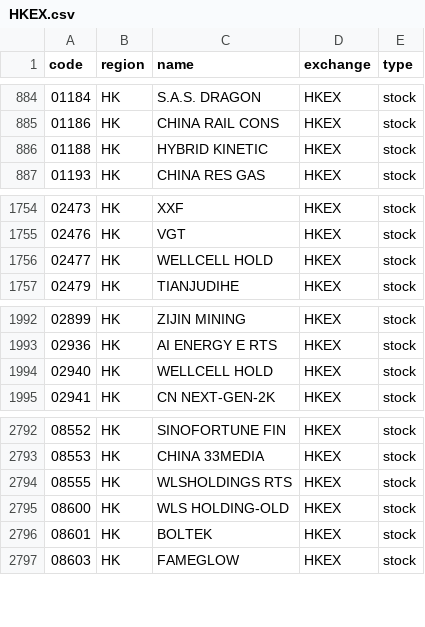
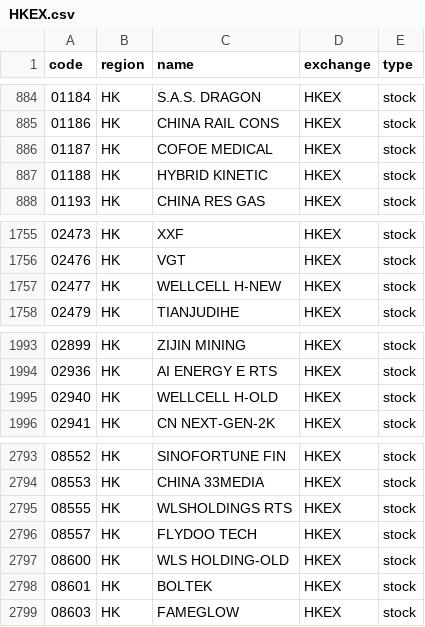
Before and after one commit to irachex/open-stock-data, a CSV file: symbols/HKEX.csv, drawn as a sheet; only a part is shown, gaps mark what is left out.

```diff
--- a/symbols/HKEX.csv
+++ b/symbols/HKEX.csv
@@ -885,2 +885,3 @@
 01186,HK,CHINA RAIL CONS,HKEX,stock
+01187,HK,COFOE MEDICAL,HKEX,stock
 01188,HK,HYBRID KINETIC,HKEX,stock
@@ -1755,3 +1756,3 @@
 02476,HK,VGT,HKEX,stock
-02477,HK,WELLCELL HOLD,HKEX,stock
+02477,HK,WELLCELL H-NEW,HKEX,stock
 02479,HK,TIANJUDIHE,HKEX,stock
@@ -1993,3 +1994,3 @@
 02936,HK,AI ENERGY E RTS,HKEX,stock
-02940,HK,WELLCELL HOLD,HKEX,stock
+02940,HK,WELLCELL H-OLD,HKEX,stock
 02941,HK,CN NEXT-GEN-2K,HKEX,stock
@@ -2794,2 +2795,3 @@
 08555,HK,WLSHOLDINGS RTS,HKEX,stock
+08557,HK,FLYDOO TECH,HKEX,stock
 08600,HK,WLS HOLDING-OLD,HKEX,stock
```
Also changed, not shown: symbols/AMEX.csv, symbols/NASDAQ.csv, 1 other file.
